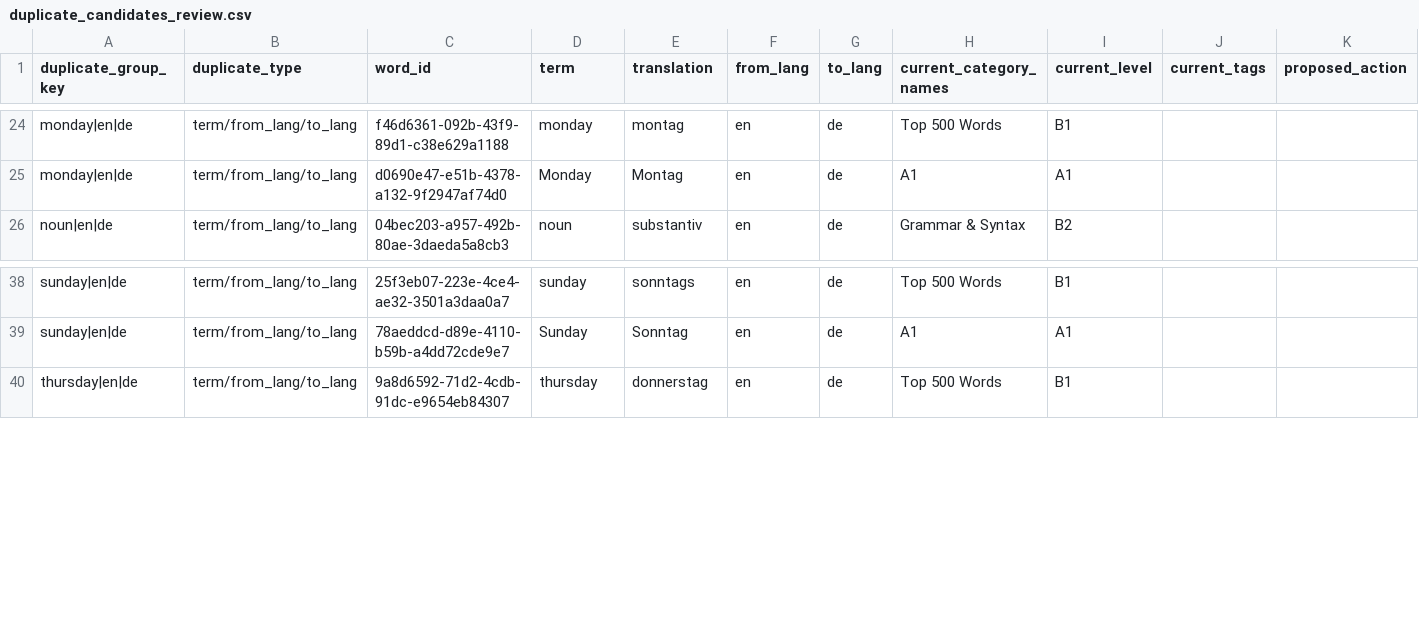
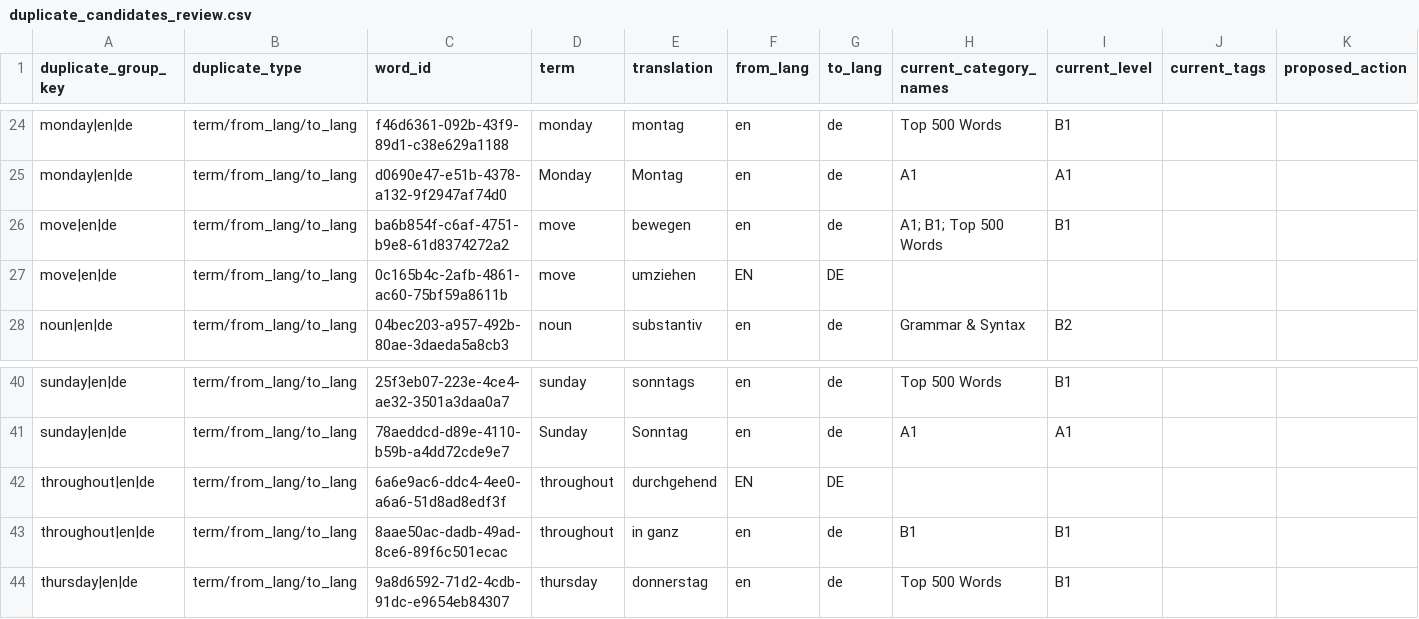
Before and after one commit to warda777/talvori, a CSV file: docs/word-review/duplicate_candidates_review.csv, drawn as a sheet; only a part is shown, gaps mark what is left out; rows hold the shown columns only; the diff names each change by its address in the sheet, - before the commit and + after, or states it on an @@ line.

```diff
--- a/docs/word-review/duplicate_candidates_review.csv
+++ b/docs/word-review/duplicate_candidates_review.csv
+row 26: move|en|de | term/from_lang/to_lang | ba6b854f-c6af-4751-b9e8-61d8374272a2 | move | bewegen | en | de | A1; B1; Top 500 Words | B1
+row 27: move|en|de | term/from_lang/to_lang | 0c165b4c-2afb-4861-ac60-75bf59a8611b | move | umziehen | EN | DE
+row 42: throughout|en|de | term/from_lang/to_lang | 6a6e9ac6-ddc4-4ee0-a6a6-51d8ad8edf3f | throughout | durchgehend | EN | DE
+row 43: throughout|en|de | term/from_lang/to_lang | 8aae50ac-dadb-49ad-8ce6-89f6c501ecac | throughout | in ganz | en | de | B1 | B1
```
Also changed, not shown: docs/word-review/language_code_normalization_review.csv, docs/word-review/uncategorized_words_review.csv, 7 other files.
